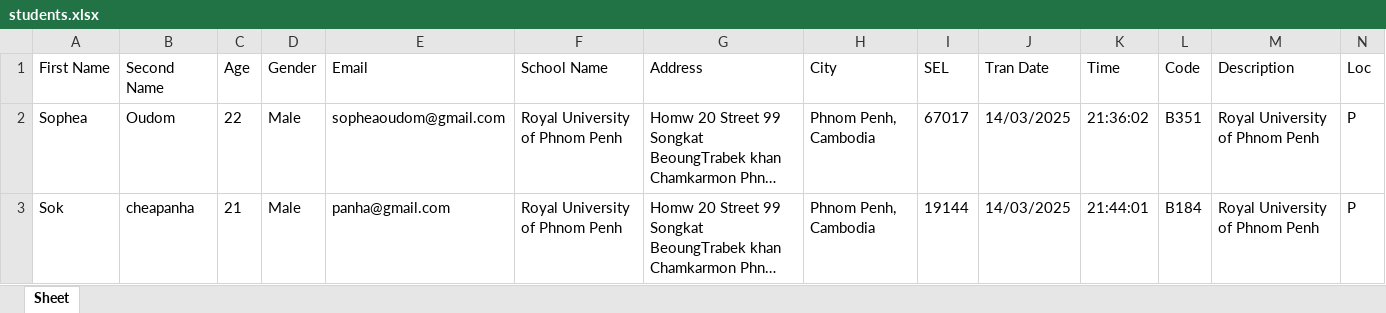
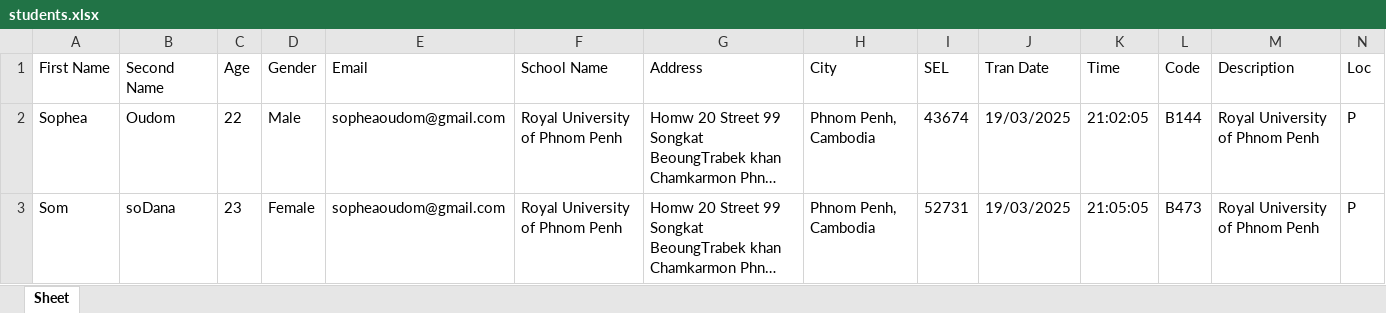
Before and after one commit to JackyDOM/Thesis_Project_FInal, an Excel workbook: static/students.xlsx, sheet Sheet, drawn as a sheet; long unchanged cells end in …; values as stored, in another font and other column widths than the file's, no borders; the diff names each change by its address in the sheet, - before the commit and + after, or states it on an @@ line.

```diff
--- a/static/students.xlsx (sheet Sheet)
+++ b/static/students.xlsx (sheet Sheet)
-I2 (SEL): 67017
+I2 (SEL): 43674
-J2:J3 (Tran Date): 14/03/2025
+J2:J3 (Tran Date): 19/03/2025
-K2 (Time): 21:36:02
+K2 (Time): 21:02:05
-L2 (Code): B351
+L2 (Code): B144
-A3 (First Name): Sok
+A3 (First Name): Som
-B3 (Second Name): cheapanha
+B3 (Second Name): soDana
-C3 (Age): 21
+C3 (Age): 23
-D3 (Gender): Male
+D3 (Gender): Female
-E3 (Email): panha@gmail.com
+E3 (Email): sopheaoudom@gmail.com
-I3 (SEL): 19144
+I3 (SEL): 52731
-K3 (Time): 21:44:01
+K3 (Time): 21:05:05
-L3 (Code): B184
+L3 (Code): B473
```
Also changed, not shown: 4 other files.
